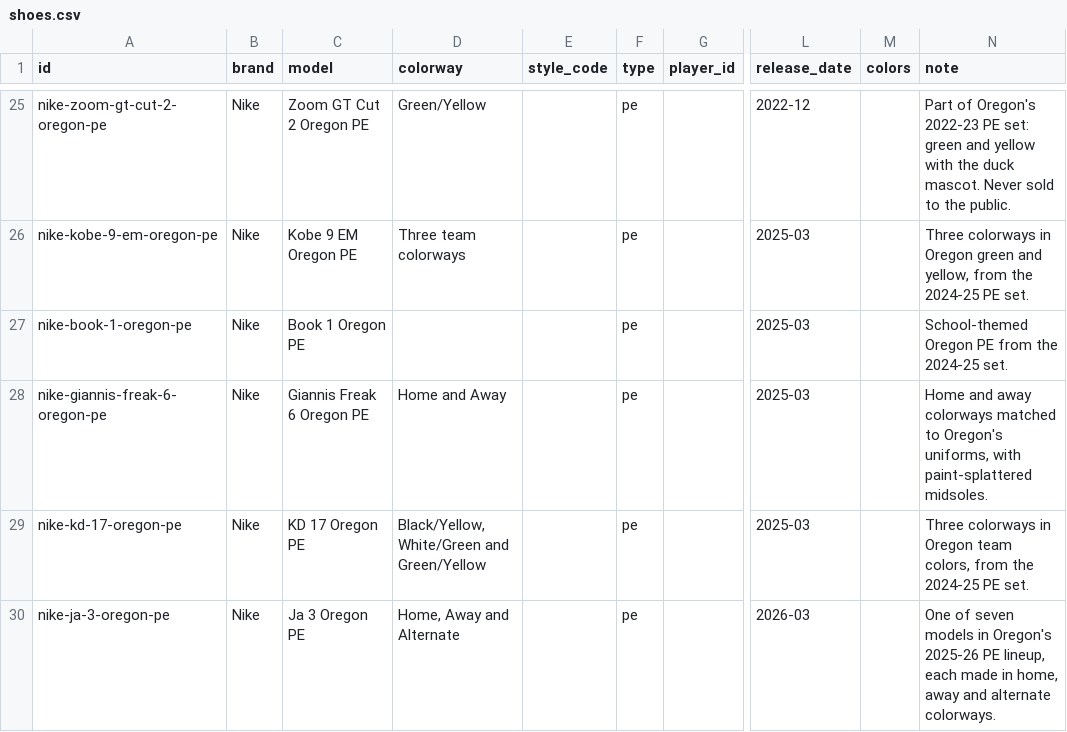
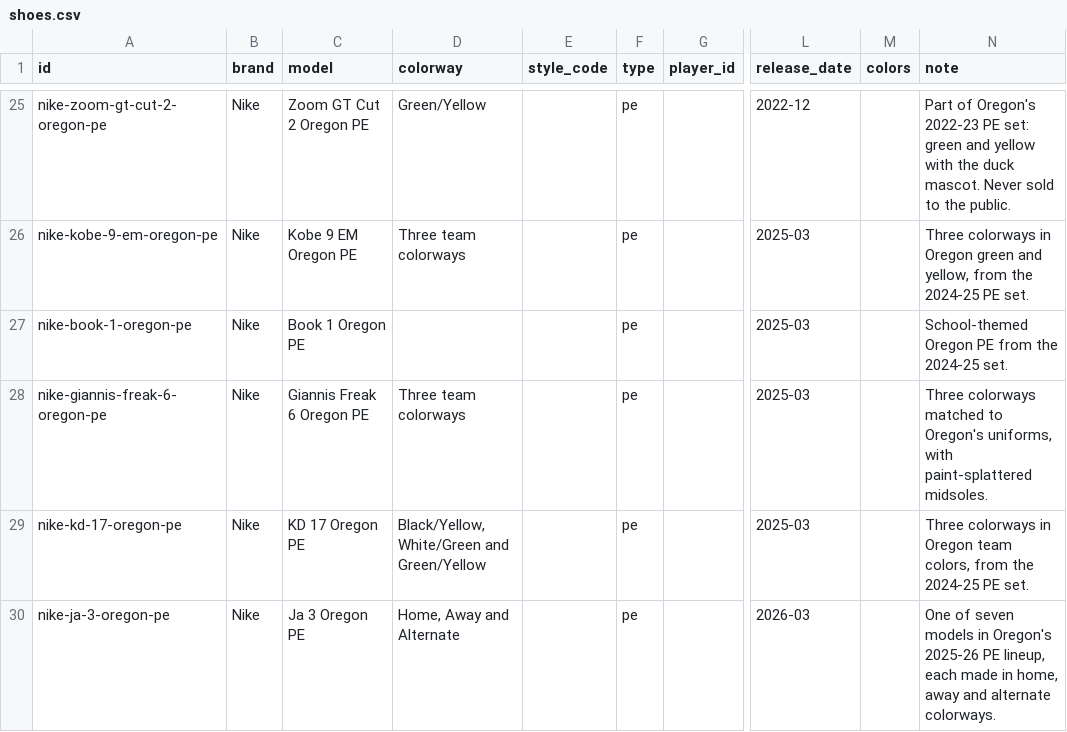
Before and after one commit to elcarrillo/wbb_kicks, a CSV file: data/shoes.csv, drawn as a sheet; only a part is shown, gaps mark what is left out; the diff names each change by its address in the sheet, - before the commit and + after, or states it on an @@ line.

Commit message:
Oregon Giannis Freak 6 PE came in three colorways

```diff
--- a/data/shoes.csv
+++ b/data/shoes.csv
-D28 (colorway): Home and Away
+D28 (colorway): Three team colorways
-N28 (note): Home and away colorways matched…
+N28 (note): Three colorways matched…
```
